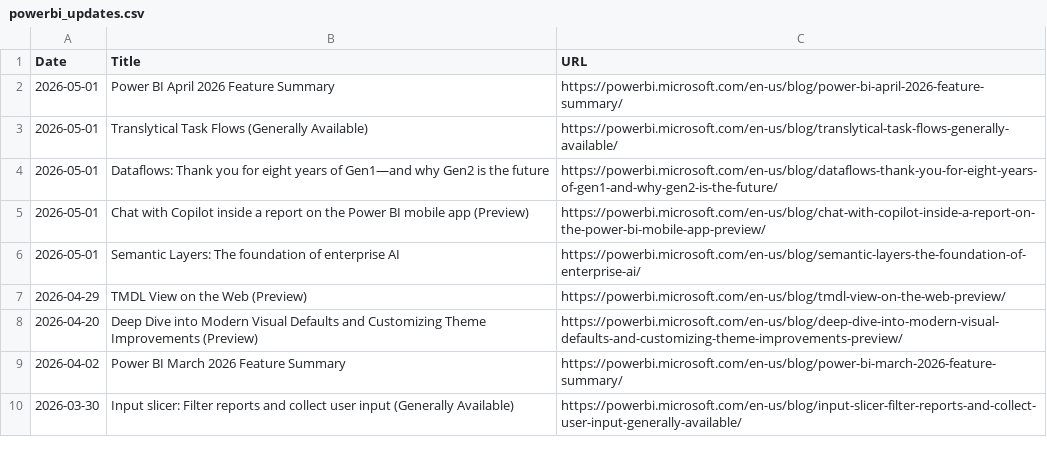
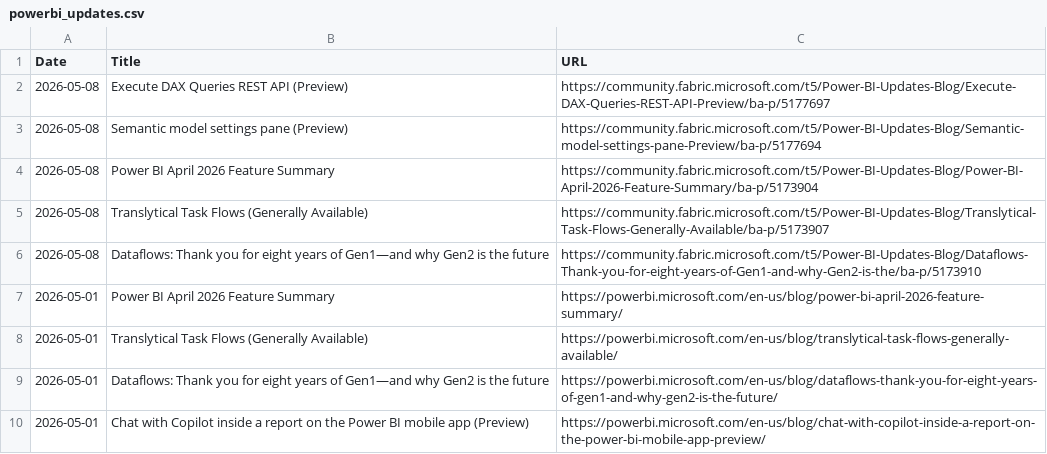
Before and after one commit to abhi-crypto/power-bi-updates, a CSV file: powerbi_updates.csv, drawn as a sheet; only a part is shown; the shorter side is filled out with more unchanged rows; the diff names each change by its address in the sheet, - before the commit and + after, or states it on an @@ line.

Commit message:
Sync: README + Excel Update 2026-05-08

```diff
--- a/powerbi_updates.csv
+++ b/powerbi_updates.csv
+row 2: 2026-05-08 | Execute DAX Queries REST API (Preview) | https://community.fabric.microsoft.com/t5/Power-BI-Updates-Blog/Execute-DAX-Queries-REST-API-Preview/ba-p/5177697
+row 3: 2026-05-08 | Semantic model settings pane (Preview) | https://community.fabric.microsoft.com/t5/Power-BI-Updates-Blog/Semantic-model-settings-pane-Preview/ba-p/5177694
+row 4: 2026-05-08 | Power BI April 2026 Feature Summary | https://community.fabric.microsoft.com/t5/Power-BI-Updates-Blog/Power-BI-April-2026-Feature-Summary/ba-p/5173904
+row 5: 2026-05-08 | Translytical Task Flows (Generally Available) | https://community.fabric.microsoft.com/t5/Power-BI-Updates-Blog/Translytical-Task-Flows-Generally-Available/ba-p/5173907
+row 6: 2026-05-08 | Dataflows: Thank you for eight years of Gen1—and why Gen2 is the future | https://community.fabric.microsoft.com/t5/Power-BI-Updates-Blog/Dataflows-Thank-you-for-eight-years-of-Gen1-and-why-Gen2-is-the/ba-p/5173910
```
Also changed, not shown: 1 other file.
